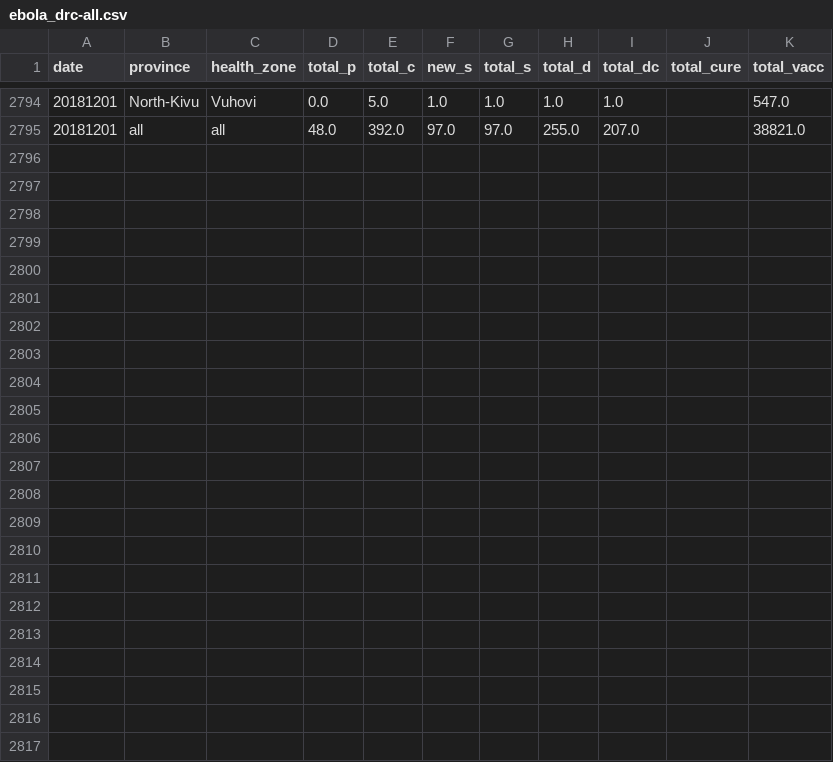
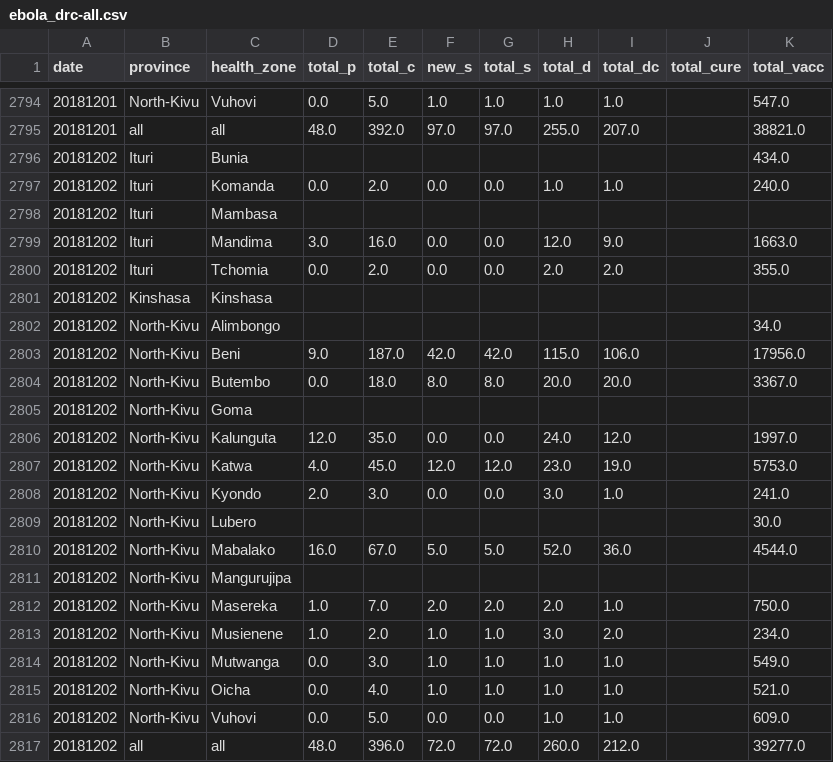
Before and after one commit to sophiemeakin/ebola_drc, a CSV file: data/ebola_drc-all.csv, drawn as a sheet; only a part is shown, gaps mark what is left out.

Commit message:
Add files via upload

```diff
--- a/data/ebola_drc-all.csv
+++ b/data/ebola_drc-all.csv
@@ -2795 +2795,23 @@ date,province,health_zone,total_p,total_c,new_s,total_s,total_d,total_dc,total_c
 20181201,all,all,48.0,392.0,97.0,97.0,255.0,207.0,,38821.0
+20181202,Ituri,Bunia,,,,,,,,434.0
+20181202,Ituri,Komanda,0.0,2.0,0.0,0.0,1.0,1.0,,240.0
+20181202,Ituri,Mambasa,,,,,,,,
+20181202,Ituri,Mandima,3.0,16.0,0.0,0.0,12.0,9.0,,1663.0
+20181202,Ituri,Tchomia,0.0,2.0,0.0,0.0,2.0,2.0,,355.0
+20181202,Kinshasa,Kinshasa,,,,,,,,
+20181202,North-Kivu,Alimbongo,,,,,,,,34.0
+20181202,North-Kivu,Beni,9.0,187.0,42.0,42.0,115.0,106.0,,17956.0
+20181202,North-Kivu,Butembo,0.0,18.0,8.0,8.0,20.0,20.0,,3367.0
+20181202,North-Kivu,Goma,,,,,,,,
+20181202,North-Kivu,Kalunguta,12.0,35.0,0.0,0.0,24.0,12.0,,1997.0
+20181202,North-Kivu,Katwa,4.0,45.0,12.0,12.0,23.0,19.0,,5753.0
+20181202,North-Kivu,Kyondo,2.0,3.0,0.0,0.0,3.0,1.0,,241.0
+20181202,North-Kivu,Lubero,,,,,,,,30.0
+20181202,North-Kivu,Mabalako,16.0,67.0,5.0,5.0,52.0,36.0,,4544.0
+20181202,North-Kivu,Mangurujipa,,,,,,,,
+20181202,North-Kivu,Masereka,1.0,7.0,2.0,2.0,2.0,1.0,,750.0
+20181202,North-Kivu,Musienene,1.0,2.0,1.0,1.0,3.0,2.0,,234.0
+20181202,North-Kivu,Mutwanga,0.0,3.0,1.0,1.0,1.0,1.0,,549.0
+20181202,North-Kivu,Oicha,0.0,4.0,1.0,1.0,1.0,1.0,,521.0
+20181202,North-Kivu,Vuhovi,0.0,5.0,0.0,0.0,1.0,1.0,,609.0
+20181202,all,all,48.0,396.0,72.0,72.0,260.0,212.0,,39277.0
```
